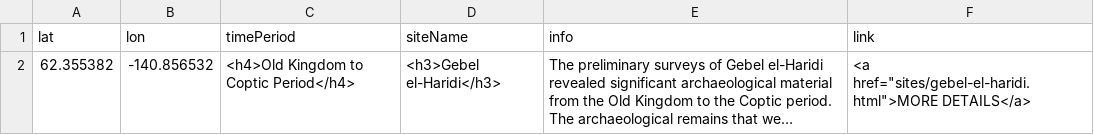
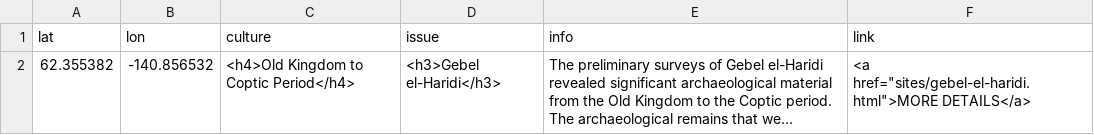
Before and after one commit to msu-anthropology/indian-country, a CSV file: sites/AA-sites-popup.csv, drawn as a sheet; long unchanged cells end in …; the diff names each change by its address in the sheet, - before the commit and + after, or states it on an @@ line.

```diff
--- a/sites/AA-sites-popup.csv
+++ b/sites/AA-sites-popup.csv
-C1: timePeriod
+C1: culture
-D1: siteName
+D1: issue
```
Also changed, not shown: 1 other file.
